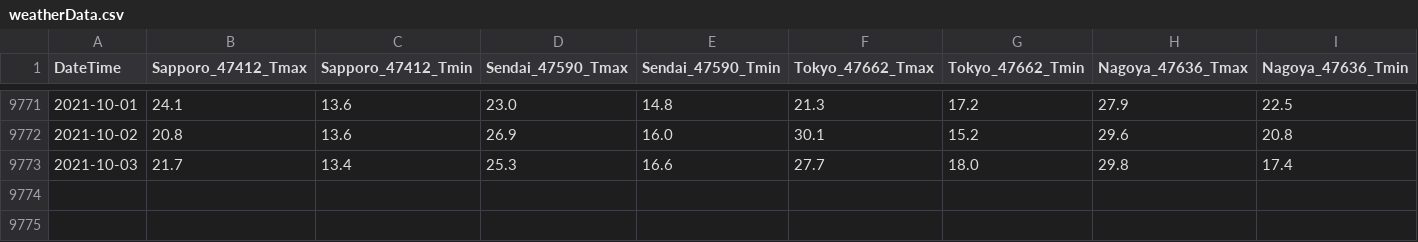
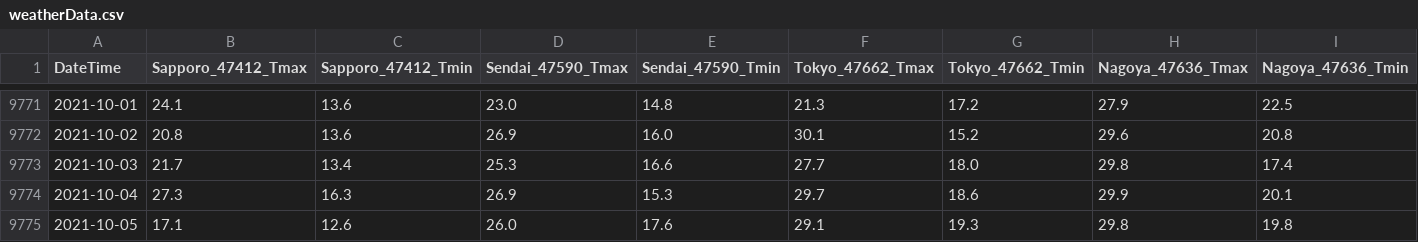
Before and after one commit to jpdenki/web, a CSV file: weatherData.csv, drawn as a sheet; only a part is shown, gaps mark what is left out; rows hold the shown columns only; the diff names each change by its address in the sheet, - before the commit and + after, or states it on an @@ line.

```diff
--- a/weatherData.csv
+++ b/weatherData.csv
+row 9774: 2021-10-04 | 27.3 | 16.3 | 26.9 | 15.3 | 29.7 | 18.6 | 29.9 | 20.1
+row 9775: 2021-10-05 | 17.1 | 12.6 | 26.0 | 17.6 | 29.1 | 19.3 | 29.8 | 19.8
```
Also changed, not shown: 12 other files.
